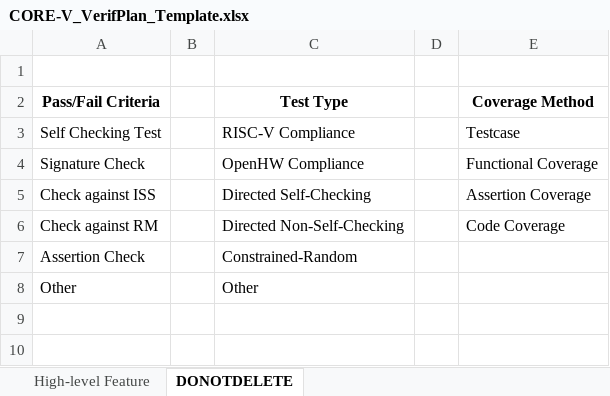
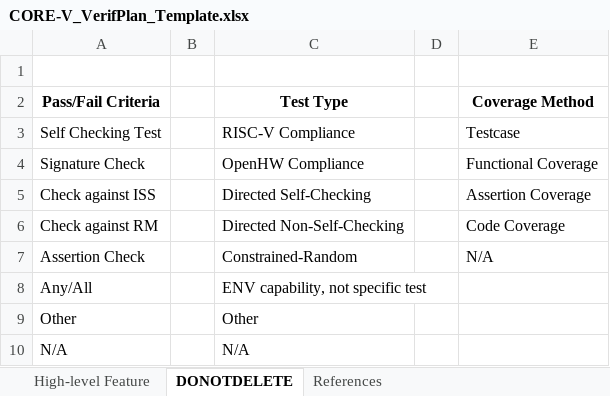
Before and after one commit to openhwgroup/programs, an Excel workbook: verif/CV32E40P/VerificationPlan/CORE-V_VerifPlan_Template.xlsx, sheet DONOTDELETE, drawn as a sheet; values as stored, in another font and other column widths than the file's, no borders; the diff names each change by its address in the sheet, - before the commit and + after, or states it on an @@ line.

```diff
--- a/verif/CV32E40P/VerificationPlan/CORE-V_VerifPlan_Template.xlsx (sheet DONOTDELETE)
+++ b/verif/CV32E40P/VerificationPlan/CORE-V_VerifPlan_Template.xlsx (sheet DONOTDELETE)
+sheet tab: References
-E7 (Coverage Method): (empty)
+E7 (Coverage Method): N/A
+row 8: Any/All |  | ENV capability, not specific test
+row 10: N/A |  | N/A
```
Also changed, not shown: sheet High-level Feature, 4 other files.
